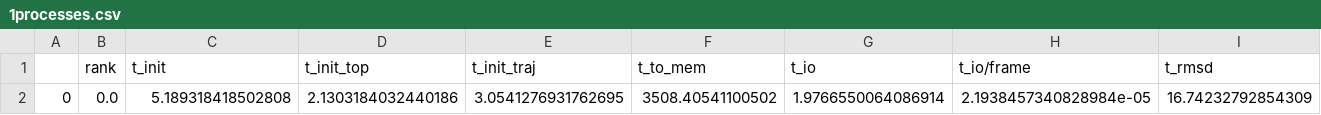
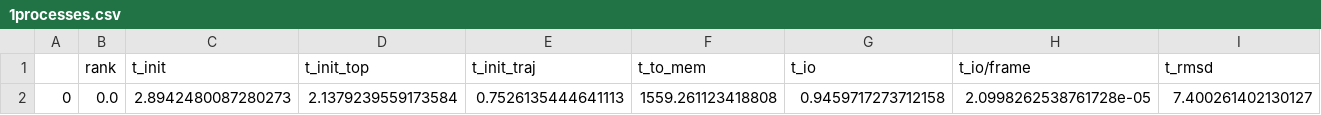
Before and after one commit to edisj/Comet, a CSV file: benchmarks/striping/results/stripe96/1node_2/1processes.csv, drawn as a sheet; only a part is shown; removed rows and columns are numbered as before the commit, all else as after; rows hold the shown columns only; the diff names each change by its address in the sheet, - before the commit and + after, or states it on an @@ line.

```diff
--- a/benchmarks/striping/results/stripe96/1node_2/1processes.csv
+++ b/benchmarks/striping/results/stripe96/1node_2/1processes.csv
-row 2: 0 | 0.0 | 5.189318418502808 | 2.1303184032440186 | 3.0541276931762695 | 3508.40541100502 | 1.9766550064086914 | 2.1938457340828984e-05 | 16.74232792854309
+row 2: 0 | 0.0 | 2.8942480087280273 | 2.1379239559173584 | 0.7526135444641113 | 1559.261123418808 | 0.9459717273712158 | 2.0998262538761728e-05 | 7.400261402130127
```
Also changed, not shown: benchmarks/striping/results/stripe48/1node_2/1processes.csv, 51 other files.
